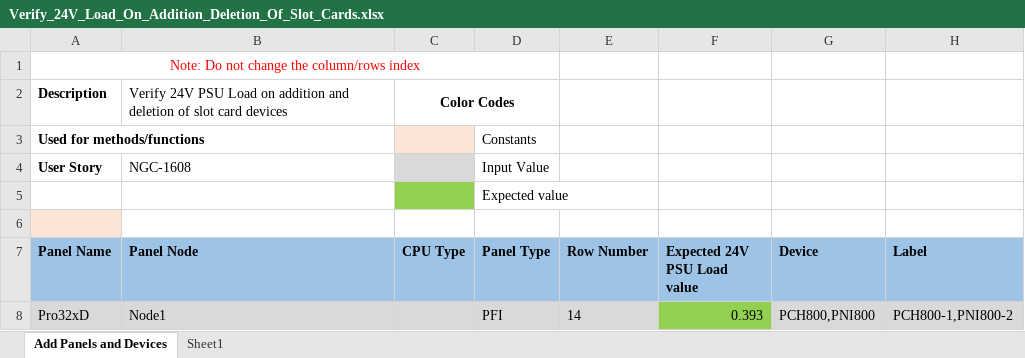
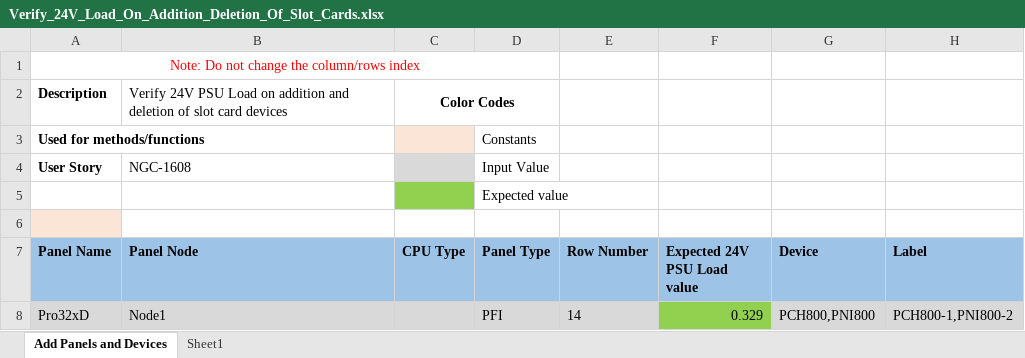
Before and after one commit to rohanpaw/DesktopInt, an Excel workbook: Test Data/Verify_24V_Load_On_Addition_Deletion_Of_Slot_Cards.xlsx, sheet Add Panels and Devices, drawn as a sheet; only a part is shown; values as stored, in another font and other column widths than the file's, no borders; the diff names each change by its address in the sheet, - before the commit and + after, or states it on an @@ line.

```diff
--- a/Test Data/Verify_24V_Load_On_Addition_Deletion_Of_Slot_Cards.xlsx (sheet Add Panels and Devices)
+++ b/Test Data/Verify_24V_Load_On_Addition_Deletion_Of_Slot_Cards.xlsx (sheet Add Panels and Devices)
-F8 (Expected 24V PSU Load value): 0.393
+F8 (Expected 24V PSU Load value): 0.329
```
Also changed, not shown: Test Data/TC_147_Verify_Battery_Standby_And_Alarm_Load_On_Addition_Deletion_Of_RBus_Connection.xlsx, Test Data/Verify_24V_Alarm_Load_On_Addition_Deletion_Of_RBus_And_XBus.xlsx, 7 other files.
